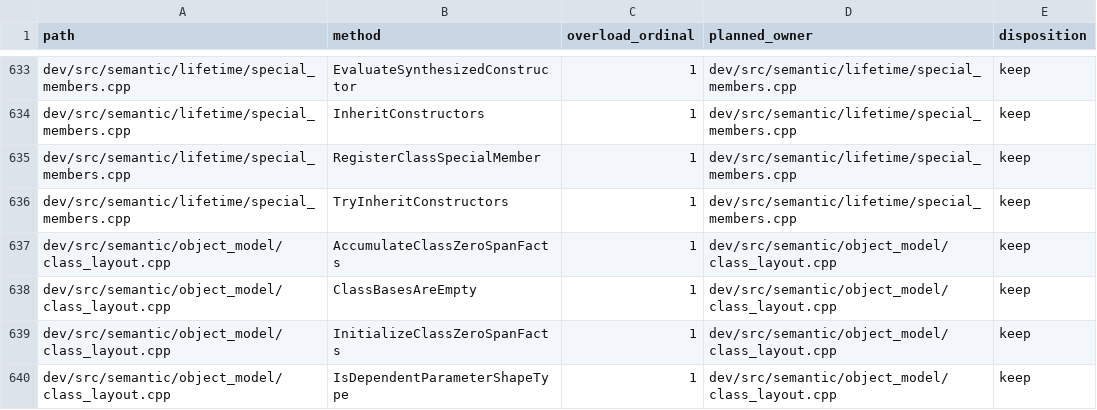
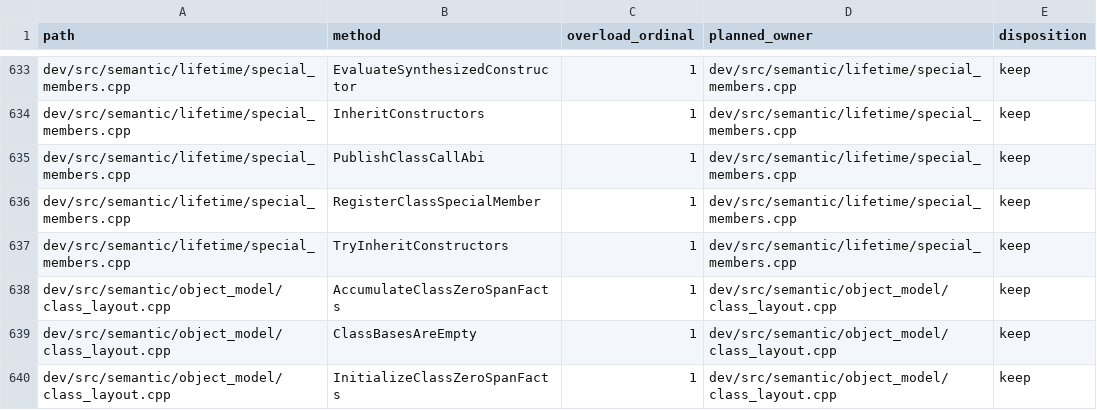
Before and after one commit to vishvananda/cppgm-extended, a TSV file: scripts/architecture/compiler-semantic-symbol-owners.tsv, drawn as a sheet; only a part is shown, gaps mark what is left out; the shorter side is filled out with more unchanged rows; the diff names each change by its address in the sheet, - before the commit and + after, or states it on an @@ line.

```diff
--- a/scripts/architecture/compiler-semantic-symbol-owners.tsv
+++ b/scripts/architecture/compiler-semantic-symbol-owners.tsv
+row 635: dev/src/semantic/lifetime/special_members.cpp | PublishClassCallAbi | 1 | dev/src/semantic/lifetime/special_members.cpp | keep
```
Also changed, not shown: scripts/architecture/compiler-pa-contract-allowlist.tsv, scripts/architecture/lowir-contract-ledger.tsv, 43 other files.
